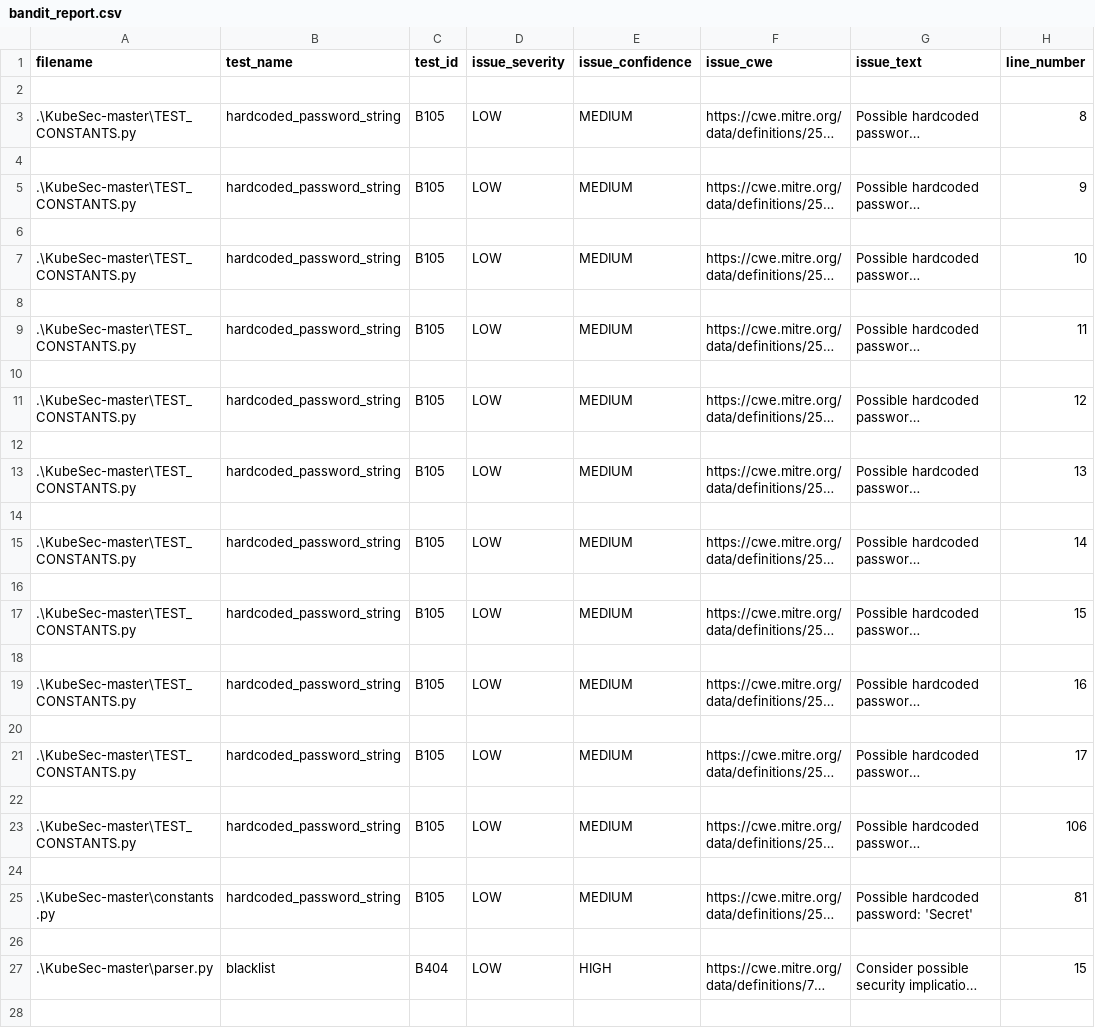
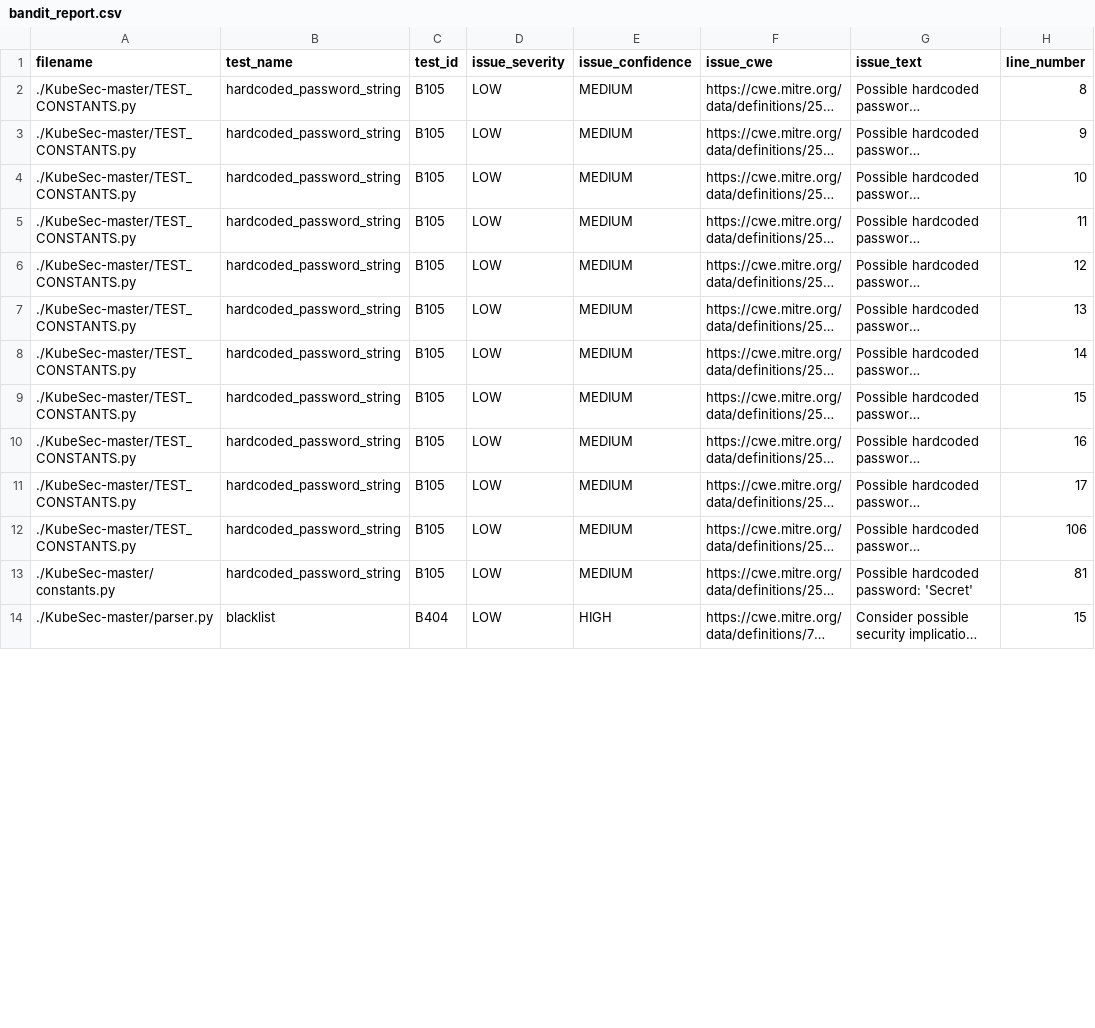
Before and after one commit to Crawford-Young/RenegadeRaiders-SQA2025-AUBURN, a CSV file: bandit_report.csv, drawn as a sheet; only a part is shown; long unchanged cells end in …; removed rows and columns are numbered as before the commit, all else as after; rows hold the shown columns only; the diff covers the shown part only; the diff names each change by its address in the sheet, - before the commit and + after, or states it on an @@ line.

Commit message:
also report

```diff
--- a/bandit_report.csv
+++ b/bandit_report.csv
-row 2: (empty)
-A2 (filename): .\KubeSec-master\TEST_CONSTANTS.py
+A2 (filename): ./KubeSec-master/TEST_CONSTANTS.py
-row 4: (empty)
-A3 (filename): .\KubeSec-master\TEST_CONSTANTS.py
+A3 (filename): ./KubeSec-master/TEST_CONSTANTS.py
-row 6: (empty)
-A4 (filename): .\KubeSec-master\TEST_CONSTANTS.py
+A4 (filename): ./KubeSec-master/TEST_CONSTANTS.py
-row 8: (empty)
-A5 (filename): .\KubeSec-master\TEST_CONSTANTS.py
+A5 (filename): ./KubeSec-master/TEST_CONSTANTS.py
-row 10: (empty)
-A6 (filename): .\KubeSec-master\TEST_CONSTANTS.py
+A6 (filename): ./KubeSec-master/TEST_CONSTANTS.py
-row 12: (empty)
-A7 (filename): .\KubeSec-master\TEST_CONSTANTS.py
+A7 (filename): ./KubeSec-master/TEST_CONSTANTS.py
-row 14: (empty)
-A8 (filename): .\KubeSec-master\TEST_CONSTANTS.py
+A8 (filename): ./KubeSec-master/TEST_CONSTANTS.py
-row 16: (empty)
-A9 (filename): .\KubeSec-master\TEST_CONSTANTS.py
+A9 (filename): ./KubeSec-master/TEST_CONSTANTS.py
-row 18: (empty)
-A10 (filename): .\KubeSec-master\TEST_CONSTANTS.py
+A10 (filename): ./KubeSec-master/TEST_CONSTANTS.py
-row 20: (empty)
-A11 (filename): .\KubeSec-master\TEST_CONSTANTS.py
+A11 (filename): ./KubeSec-master/TEST_CONSTANTS.py
-row 22: (empty)
-A12 (filename): .\KubeSec-master\TEST_CONSTANTS.py
+A12 (filename): ./KubeSec-master/TEST_CONSTANTS.py
-row 24: (empty)
-A13 (filename): .\KubeSec-master\constants.py
+A13 (filename): ./KubeSec-master/constants.py
-row 26: (empty)
-A14 (filename): .\KubeSec-master\parser.py
+A14 (filename): ./KubeSec-master/parser.py
-row 28: (empty)
```
Also changed, not shown: 3 removed rows and 12 edited cells elsewhere in this file.
